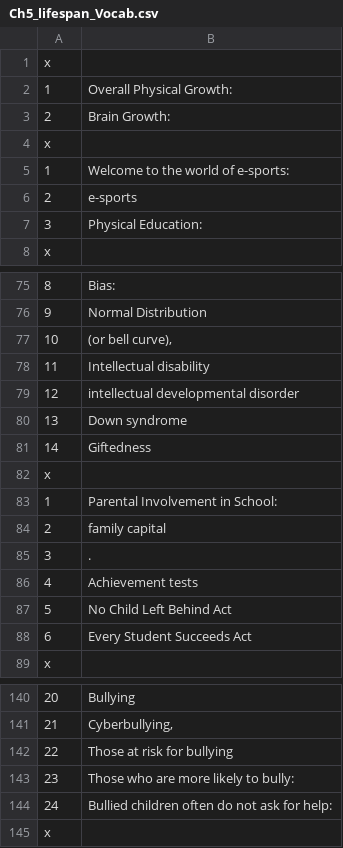
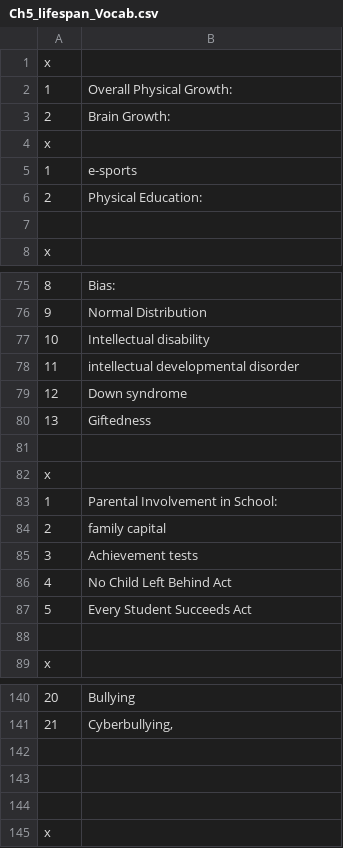
Before and after one commit to teacher-brian/lifespan, a CSV file: Ch5_lifespan_Vocab.csv, drawn as a sheet; only a part is shown, gaps mark what is left out; the diff covers the shown part only.

```diff
--- a/Ch5_lifespan_Vocab.csv
+++ b/Ch5_lifespan_Vocab.csv
@@ -5,3 +5,3 @@
-"1","Welcome to the world of e-sports: "
-"2","e-sports"
-"3","Physical Education: "
+1,e-sports
+2,Physical Education:
+,
@@ -77,5 +77,5 @@
-"10","(or bell curve), "
-"11","Intellectual disability "
-"12","intellectual developmental disorder"
-"13","Down syndrome"
-"14","Giftedness "
+10,Intellectual disability
+11,intellectual developmental disorder
+12,Down syndrome
+13,Giftedness
+,
@@ -85,4 +85,4 @@
-"3",". "
-"4","Achievement tests "
-"5","No Child Left Behind Act "
-"6","Every Student Succeeds Act "
+3,Achievement tests
+4,No Child Left Behind Act
+5,Every Student Succeeds Act
+,
@@ -142,3 +142,3 @@
-"22","Those at risk for bullying"
-"23","Those who are more likely to bully: "
-"24","Bullied children often do not ask for help: "
+,
+,
+,
```
Also changed, not shown: 5 added rows, 6 removed rows and 17 edited cells elsewhere in this file, 3 other files.
